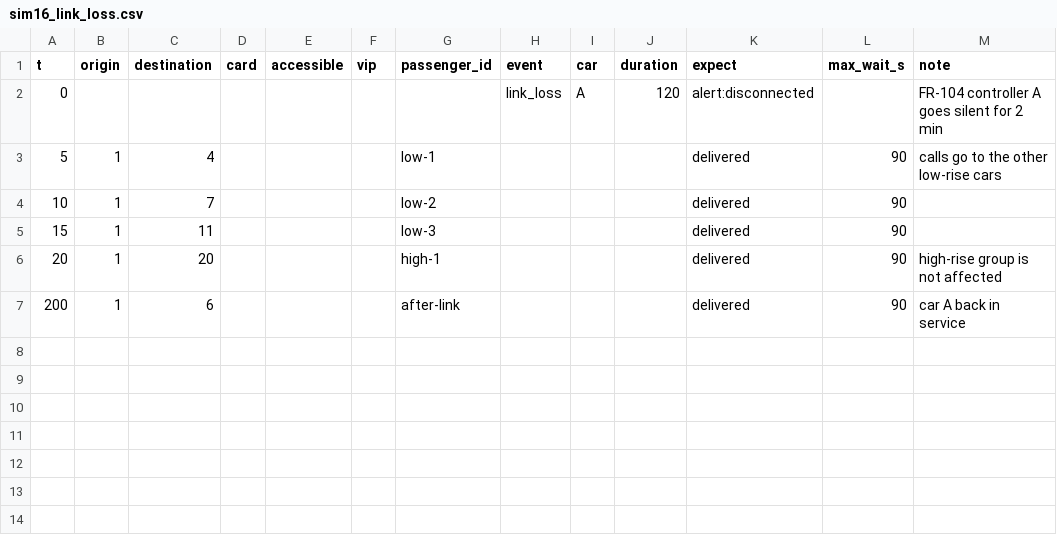
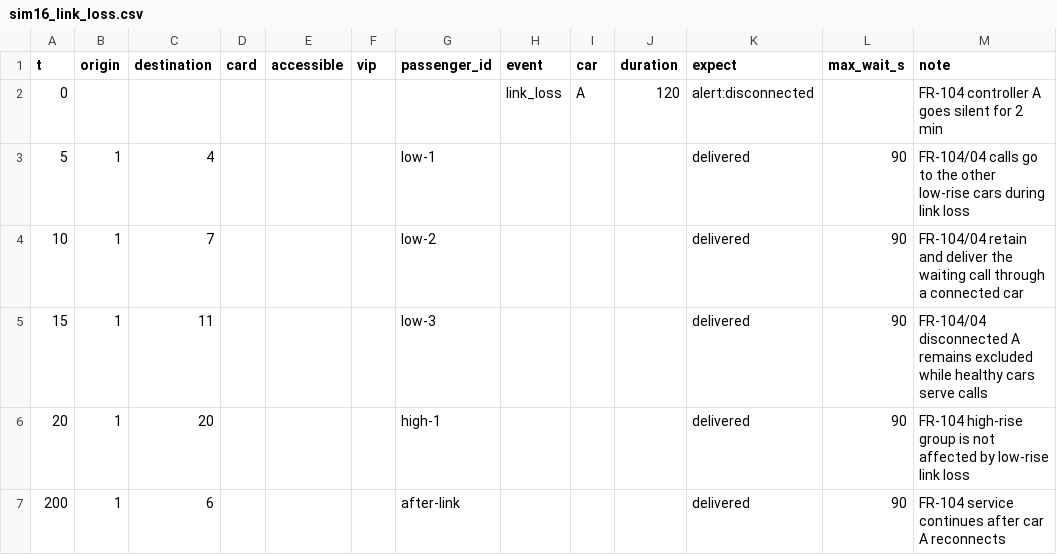
Before and after one commit to nyla111/softcon-elevator-controller, a CSV file: docs/passenger_lists/sim16_link_loss.csv, drawn as a sheet.

Commit message:
test(safety): complete passenger-list row acceptance and traceability

```diff
--- a/docs/passenger_lists/sim16_link_loss.csv
+++ b/docs/passenger_lists/sim16_link_loss.csv
@@ -2,6 +2,6 @@ t,origin,destination,card,accessible,vip,passenger_id,event,car,duration,expect,
 0,,,,,,,link_loss,A,120,alert:disconnected,,FR-104 controller A goes silent for 2 min
-5,1,4,,,,low-1,,,,delivered,90,calls go to the other low-rise cars
-10,1,7,,,,low-2,,,,delivered,90,
-15,1,11,,,,low-3,,,,delivered,90,
-20,1,20,,,,high-1,,,,delivered,90,high-rise group is not affected
-200,1,6,,,,after-link,,,,delivered,90,car A back in service
+5,1,4,,,,low-1,,,,delivered,90,FR-104/04 calls go to the other low-rise cars during link loss
+10,1,7,,,,low-2,,,,delivered,90,FR-104/04 retain and deliver the waiting call through a connected car
+15,1,11,,,,low-3,,,,delivered,90,FR-104/04 disconnected A remains excluded while healthy cars serve calls
+20,1,20,,,,high-1,,,,delivered,90,FR-104 high-rise group is not affected by low-rise link loss
+200,1,6,,,,after-link,,,,delivered,90,FR-104 service continues after car A reconnects
```
Also changed, not shown: docs/passenger_lists/sim15_brake_fault.csv.
